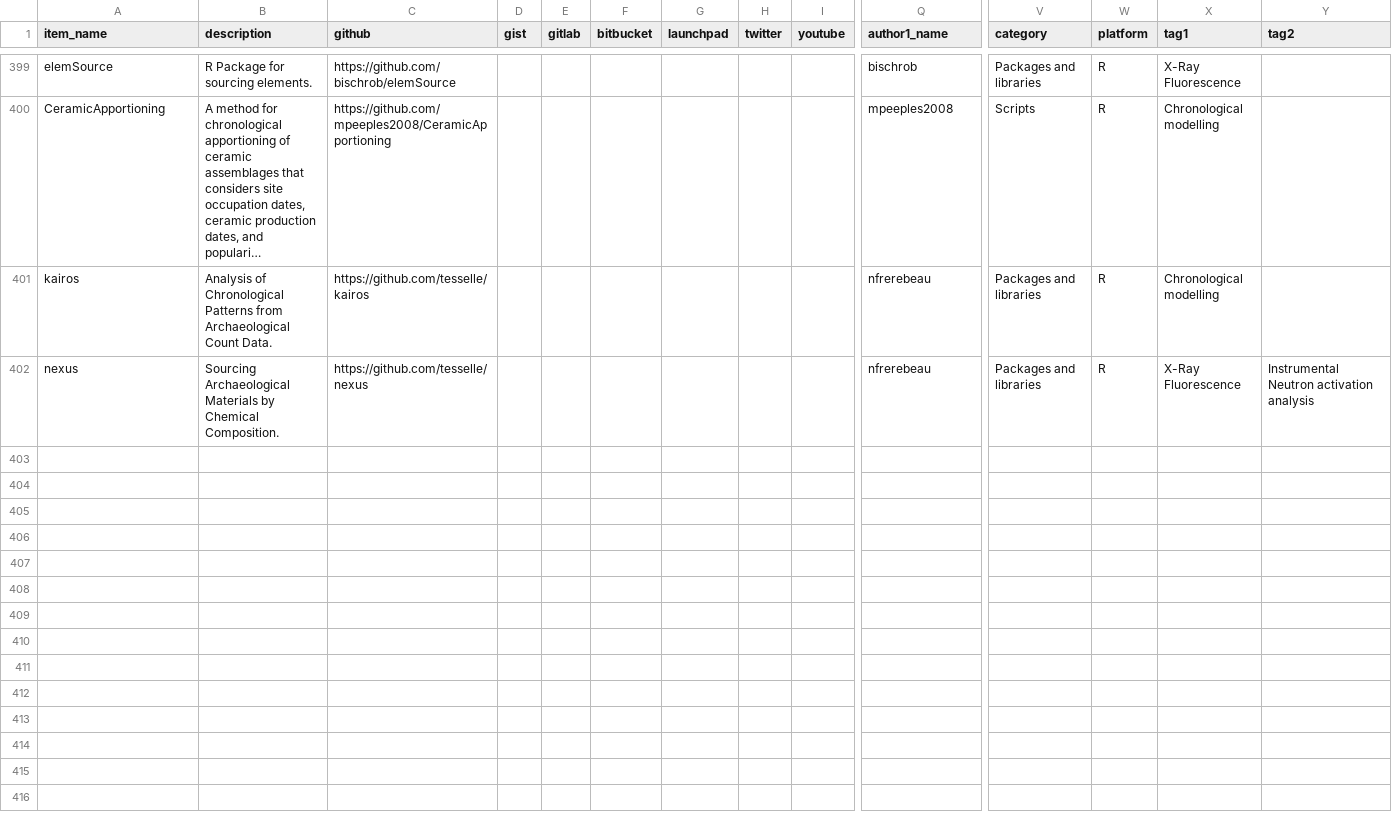
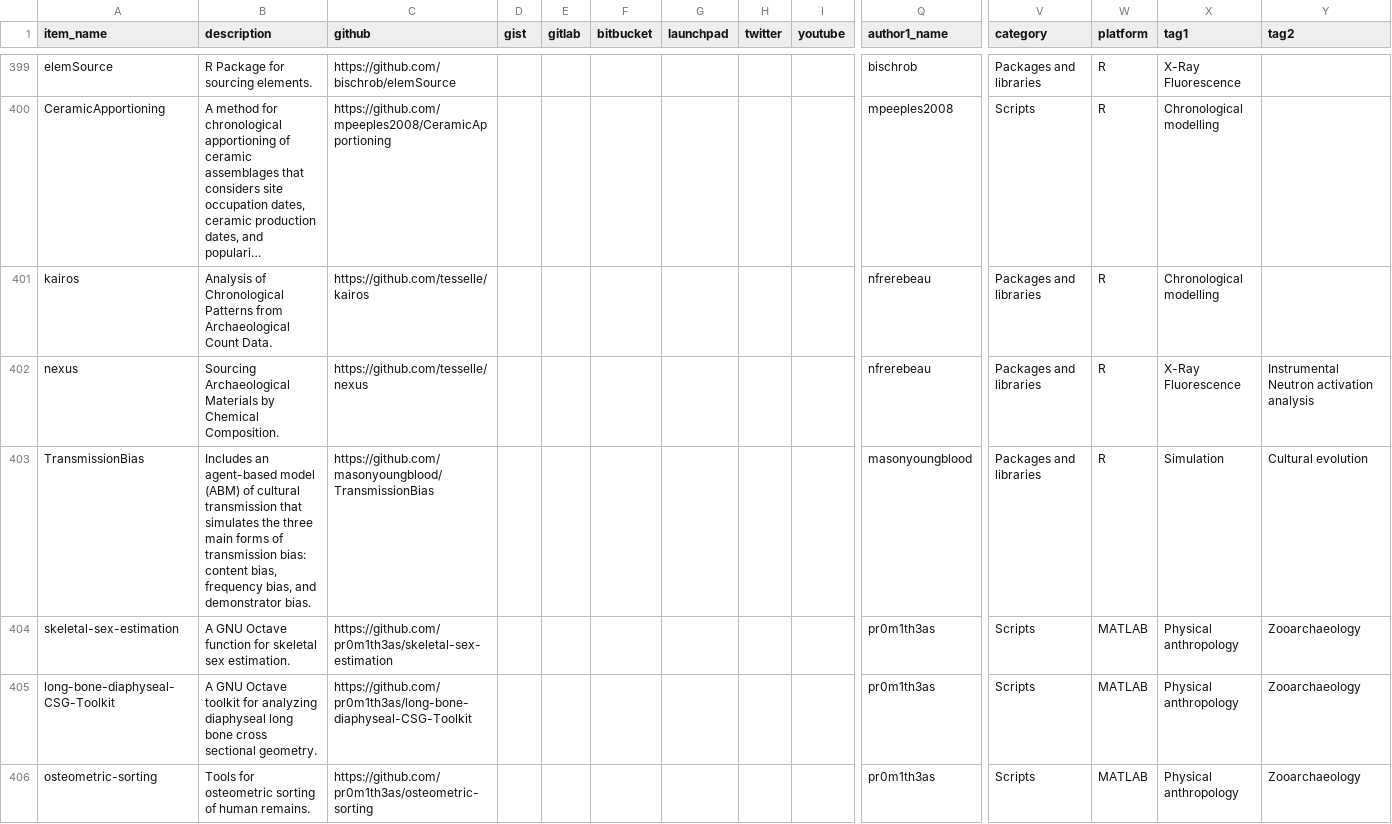
Before and after one commit to zackbatist/open-archaeo, a CSV file: open-archaeo.csv, drawn as a sheet; only a part is shown, gaps mark what is left out; long unchanged cells end in …; rows hold the shown columns only; the diff covers the shown part only; the diff names each change by its address in the sheet, - before the commit and + after, or states it on an @@ line.

Commit message:
Adding a few new items, and added a tag to a relevant item.

```diff
--- a/open-archaeo.csv
+++ b/open-archaeo.csv
+row 403: TransmissionBias | Includes an agent-based model (ABM) of cultural transmission that simulates the three main forms of transmission bias: content bias, frequency bias, and demonstrator bias. | https://github.com/masonyoungblood/TransmissionBias |  |  |  |  |  |  | masonyoungblood | Packages and libraries | R | Simulation | Cultural evolution
+row 404: skeletal-sex-estimation | A GNU Octave function for skeletal sex estimation. | https://github.com/pr0m1th3as/skeletal-sex-estimation |  |  |  |  |  |  | pr0m1th3as | Scripts | MATLAB | Physical anthropology | Zooarchaeology
+row 405: long-bone-diaphyseal-CSG-Toolkit | A GNU Octave toolkit for analyzing diaphyseal long bone cross sectional geometry. | https://github.com/pr0m1th3as/long-bone-diaphyseal-CSG-Toolkit |  |  |  |  |  |  | pr0m1th3as | Scripts | MATLAB | Physical anthropology | Zooarchaeology
+row 406: osteometric-sorting | Tools for osteometric sorting of human remains. | https://github.com/pr0m1th3as/osteometric-sorting |  |  |  |  |  |  | pr0m1th3as | Scripts | MATLAB | Physical anthropology | Zooarchaeology
```
Also changed, not shown: 3 added rows and 1 edited cell elsewhere in this file.
